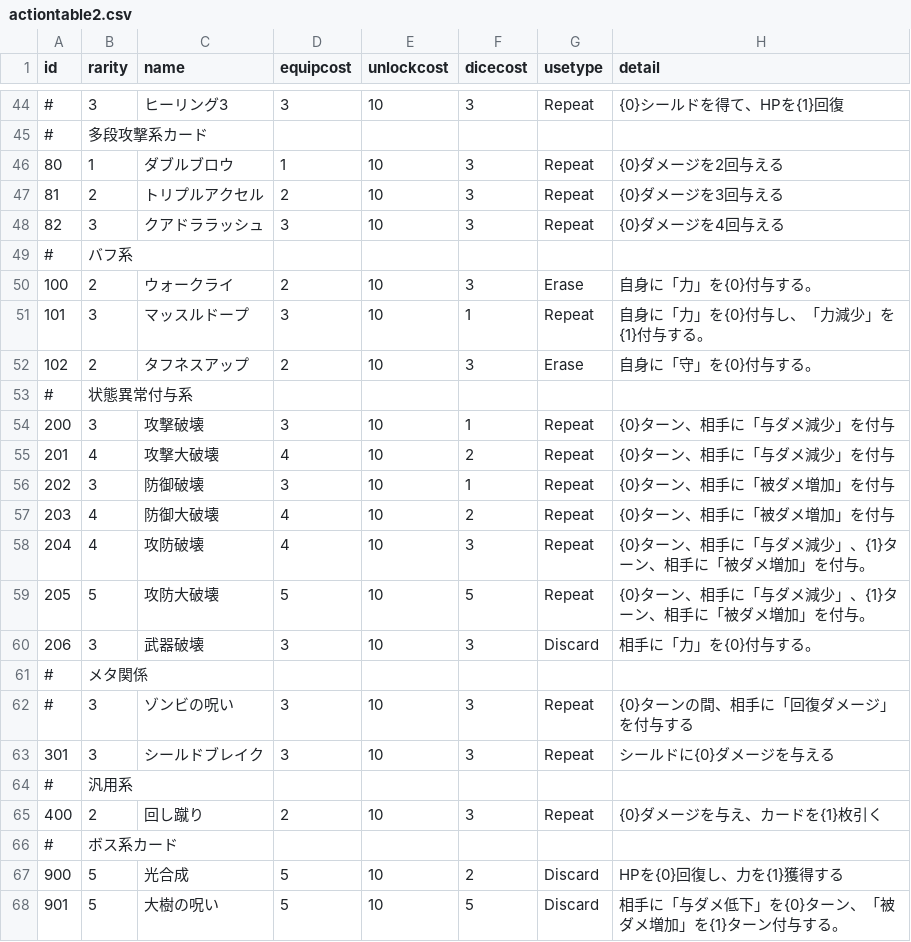
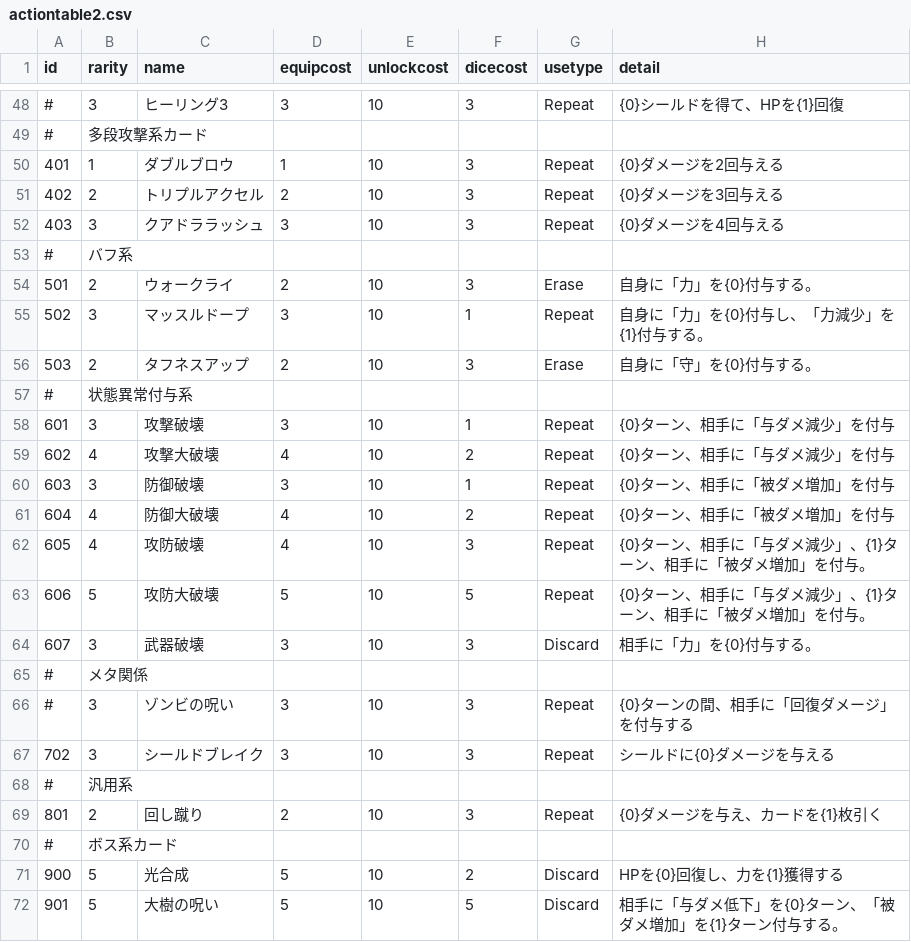
Before and after one commit to yamashita8655/STSLike, a CSV file: Assets/Resources/Csv/actiontable2.csv, drawn as a sheet; only a part is shown, gaps mark what is left out; addresses are those after the commit; the diff covers the shown part only; the diff names each change by its address in the sheet, - before the commit and + after, or states it on an @@ line.

```diff
--- a/Assets/Resources/Csv/actiontable2.csv
+++ b/Assets/Resources/Csv/actiontable2.csv
-A50 (id): 80
+A50 (id): 401
-A51 (id): 81
+A51 (id): 402
-A52 (id): 82
+A52 (id): 403
-A54 (id): 100
+A54 (id): 501
-A55 (id): 101
+A55 (id): 502
-A56 (id): 102
+A56 (id): 503
-A58 (id): 200
+A58 (id): 601
-A59 (id): 201
+A59 (id): 602
-A60 (id): 202
+A60 (id): 603
-A61 (id): 203
+A61 (id): 604
-A62 (id): 204
+A62 (id): 605
-A63 (id): 205
+A63 (id): 606
-A64 (id): 206
+A64 (id): 607
-A67 (id): 301
+A67 (id): 702
-A69 (id): 400
+A69 (id): 801
```
Also changed, not shown: 4 added rows and 23 edited cells elsewhere in this file, 33 other files.
